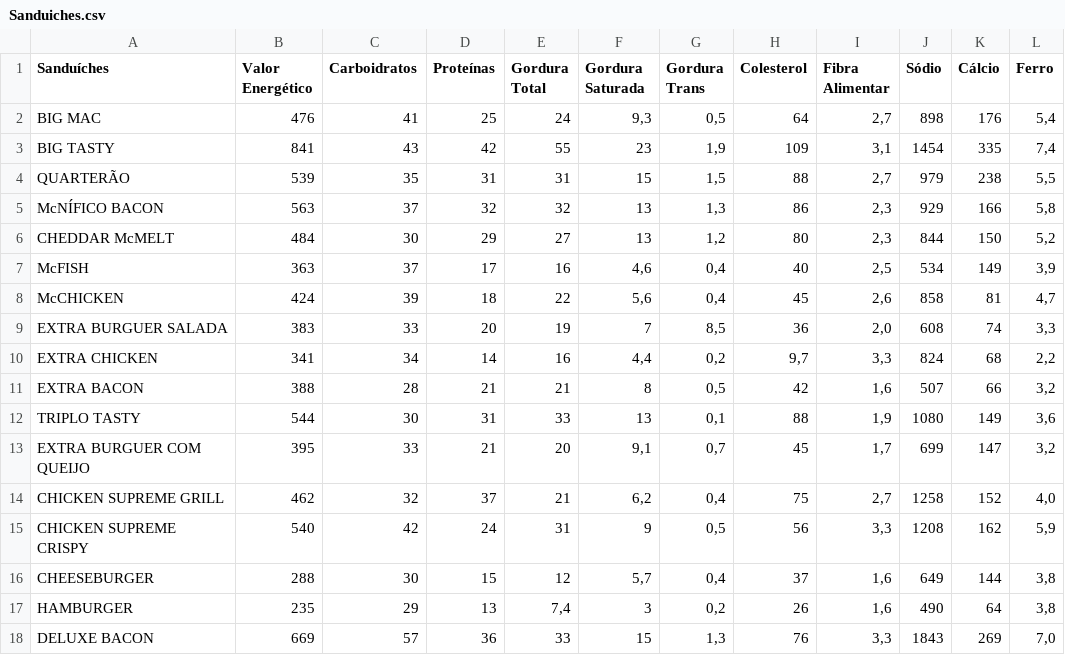
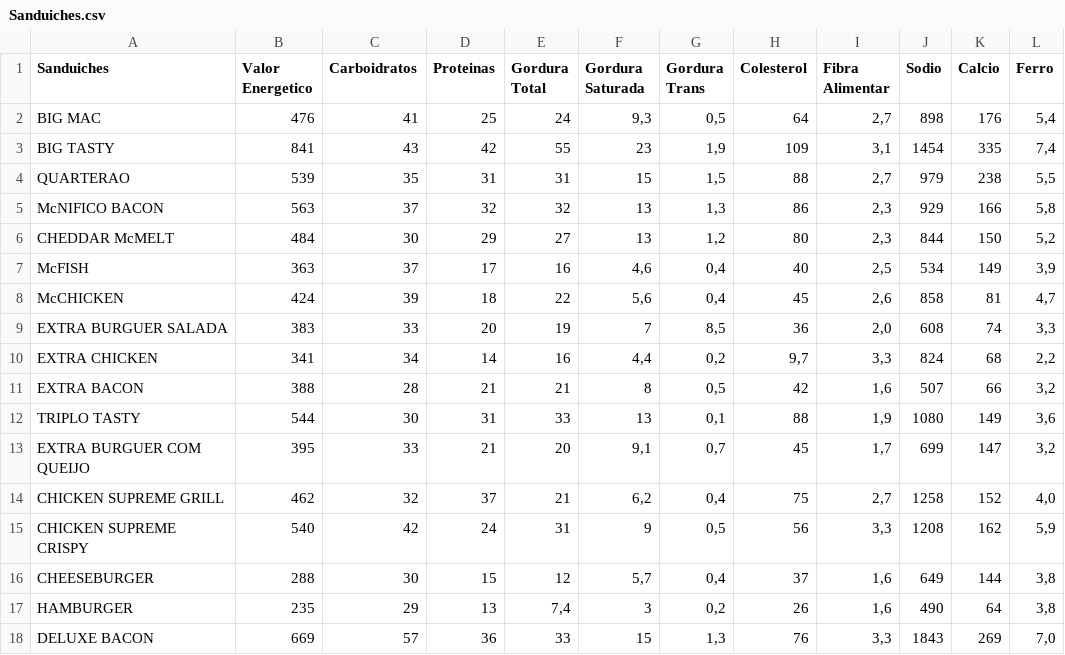
Before and after one commit to ldaniel/fgv-social-media-analysis-text-mining, a CSV file: data/raw/Sanduiches.csv, drawn as a sheet; the diff names each change by its address in the sheet, - before the commit and + after, or states it on an @@ line.

Commit message:
Remove accent

```diff
--- a/data/raw/Sanduiches.csv
+++ b/data/raw/Sanduiches.csv
-A1: Sanduíches
+A1: Sanduiches
-B1: Valor Energético
+B1: Valor Energetico
-D1: Proteínas
+D1: Proteinas
-J1: Sódio
+J1: Sodio
-K1: Cálcio
+K1: Calcio
-A4 (Sanduiches): QUARTERÃO
+A4 (Sanduiches): QUARTERAO
-A5 (Sanduiches): McNÍFICO BACON
+A5 (Sanduiches): McNIFICO BACON
```
